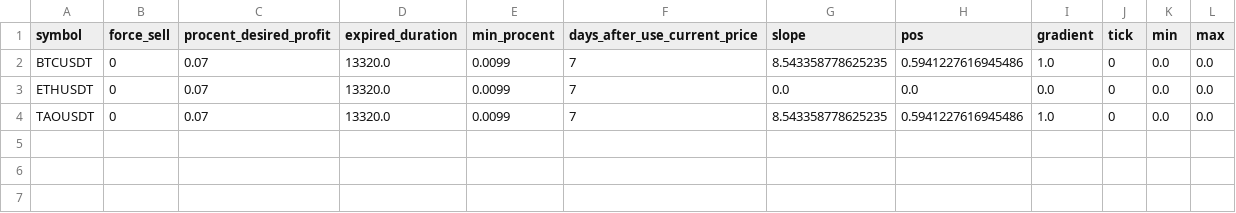
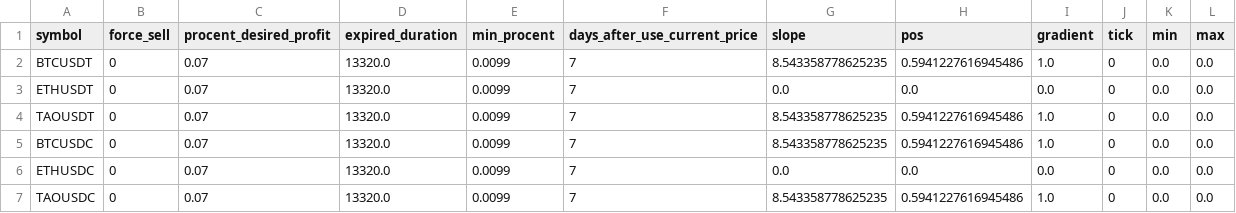
Before and after one commit to mpredut/binance, a CSV file: sell_recommendation.csv, drawn as a sheet.

Commit message:
fix

```diff
--- a/sell_recommendation.csv
+++ b/sell_recommendation.csv
@@ -4 +4,4 @@ ETHUSDT,0,0.07,13320.0,0.0099,7,0.0,0.0,0.0,0,0.0,0.0
 TAOUSDT,0,0.07,13320.0,0.0099,7,8.543358778625235,0.5941227616945486,1.0,0,0.0,0.0
+BTCUSDC,0,0.07,13320.0,0.0099,7,8.543358778625235,0.5941227616945486,1.0,0,0.0,0.0
+ETHUSDC,0,0.07,13320.0,0.0099,7,0.0,0.0,0.0,0,0.0,0.0
+TAOUSDC,0,0.07,13320.0,0.0099,7,8.543358778625235,0.5941227616945486,1.0,0,0.0,0.0
```
